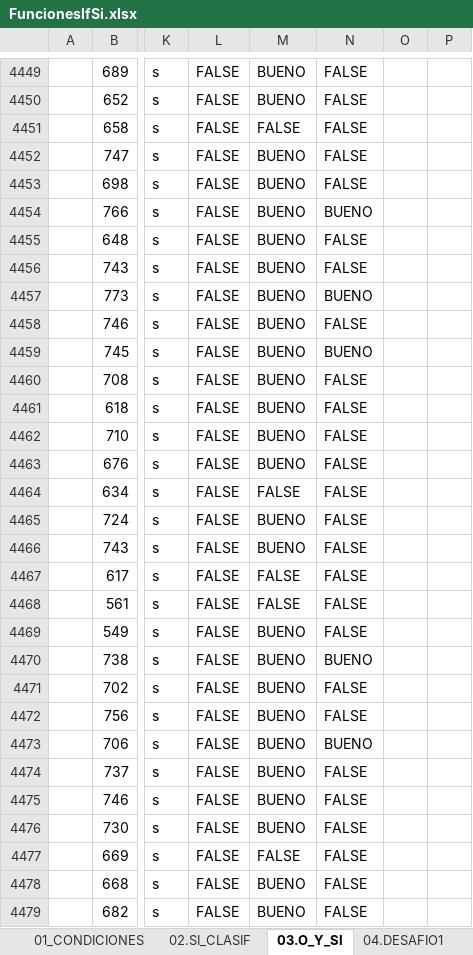
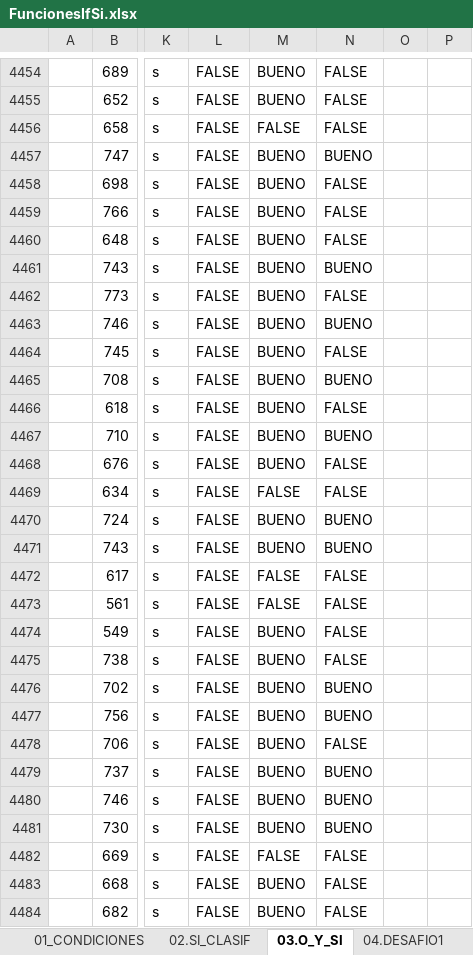
Before and after one commit to bluesfer2007/Excel_InicialDatos, an Excel workbook: Lecc3If/FuncionesIfSi.xlsx, sheet 03.O_Y_SI, drawn as a sheet; only a part is shown, gaps mark what is left out; values as stored, in another font and other column widths than the file's, no cell formats; charts and pictures not drawn; addresses are those after the commit; the diff covers the shown part only; the diff names each change by its address in the sheet, - before the commit and + after, or states it on an @@ line.

Commit message:
ejemplos y valores de lecc 4

```diff
--- a/Lecc3If/FuncionesIfSi.xlsx (sheet 03.O_Y_SI)
+++ b/Lecc3If/FuncionesIfSi.xlsx (sheet 03.O_Y_SI)
-N4457: FALSE
+N4457: BUENO
-N4459: BUENO
+N4459: FALSE
-N4461: FALSE
+N4461: BUENO
-N4462: BUENO
+N4462: FALSE
-N4463: FALSE
+N4463: BUENO
-N4464: BUENO
+N4464: FALSE
-N4465: FALSE
+N4465: BUENO
-N4467: FALSE
+N4467: BUENO
-N4470:N4471: FALSE
+N4470:N4471: BUENO
-N4475: BUENO
+N4475: FALSE
-N4476:N4477: FALSE
+N4476:N4477: BUENO
-N4478: BUENO
+N4478: FALSE
-N4479:N4481: FALSE
+N4479:N4481: BUENO
```
Also changed, not shown: 5 added rows and 1943 edited cells elsewhere in this sheet, sheet 02.SI_CLASIF, sheet 01_CONDICIONES, cell formats, formulas that keep their value, charts or pictures.
